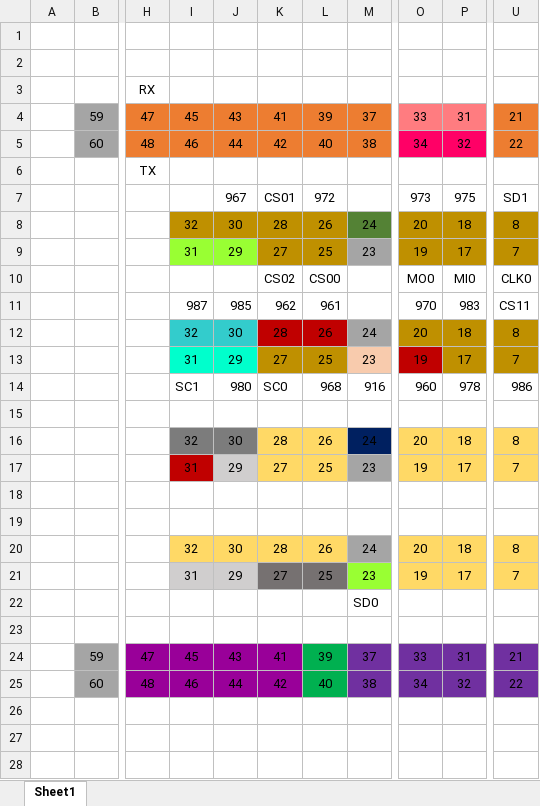
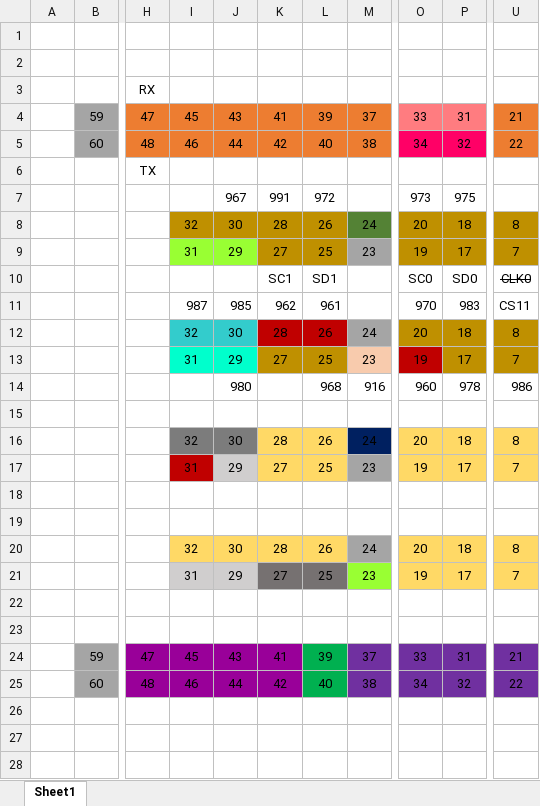
Before and after one commit to SPACE-HAUC/adrv9364, an Excel workbook: ADRV9361z7035 BOB Pins.xlsx, sheet Sheet1, drawn as a sheet; only a part is shown, gaps mark what is left out; values as stored, in another font and other column widths than the file's, no borders; the diff names each change by its address in the sheet, - before the commit and + after, or states it on an @@ line.

```diff
--- a/ADRV9361z7035 BOB Pins.xlsx (sheet Sheet1)
+++ b/ADRV9361z7035 BOB Pins.xlsx (sheet Sheet1)
-K7: CS01
+K7: 991
-U7: SD1
+U7: (empty)
-K10: CS02
+K10: SC1
-L10: CS00
+L10: SD1
-O10: MO0
+O10: SC0
-P10: MI0
+P10: SD0
-U10 strikethrough: off
+U10 strikethrough: on
-I14: SC1
+I14: (empty)
-K14: SC0
+K14: (empty)
-M22: SD0
+M22: (empty)
```
Also changed, not shown: 4 other files.
